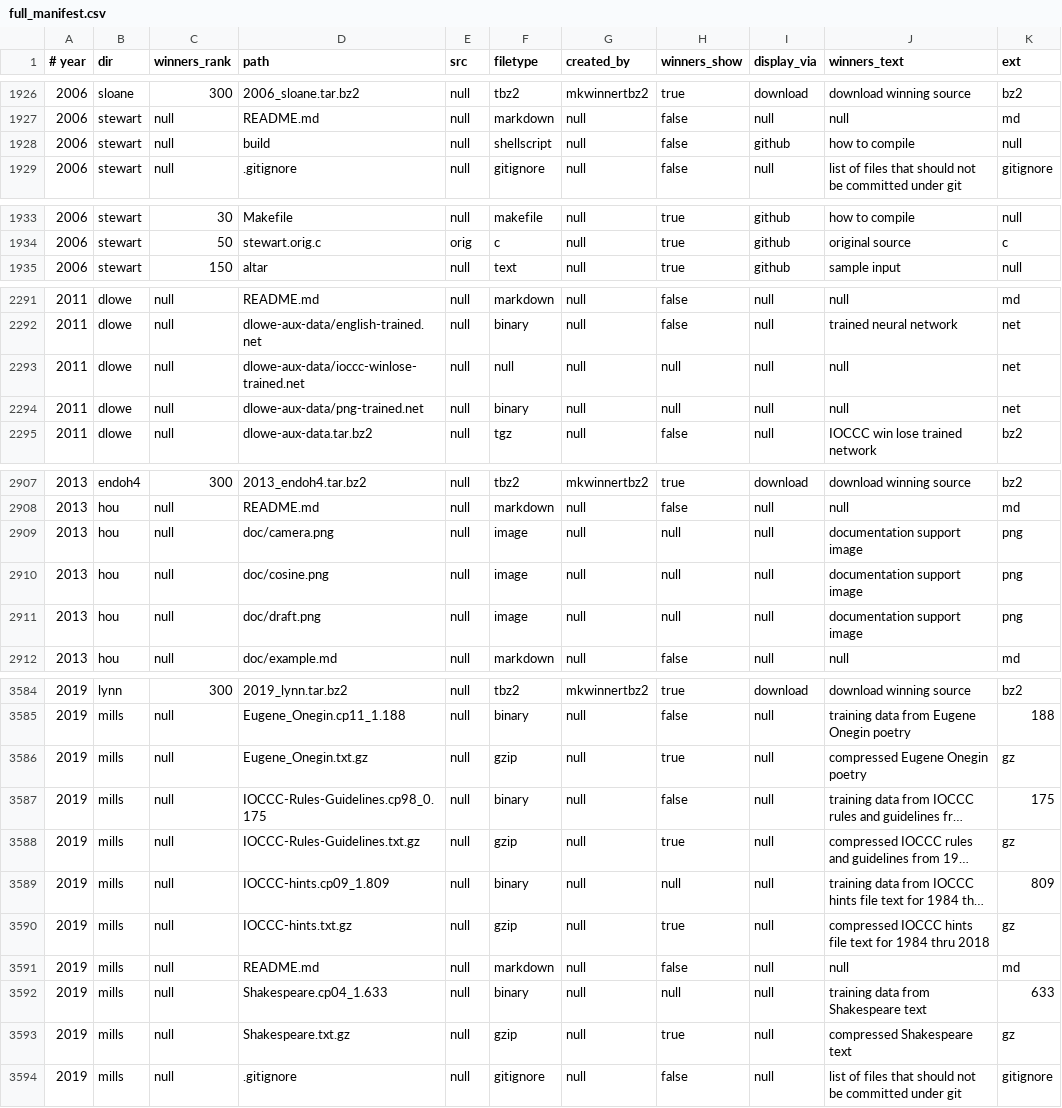
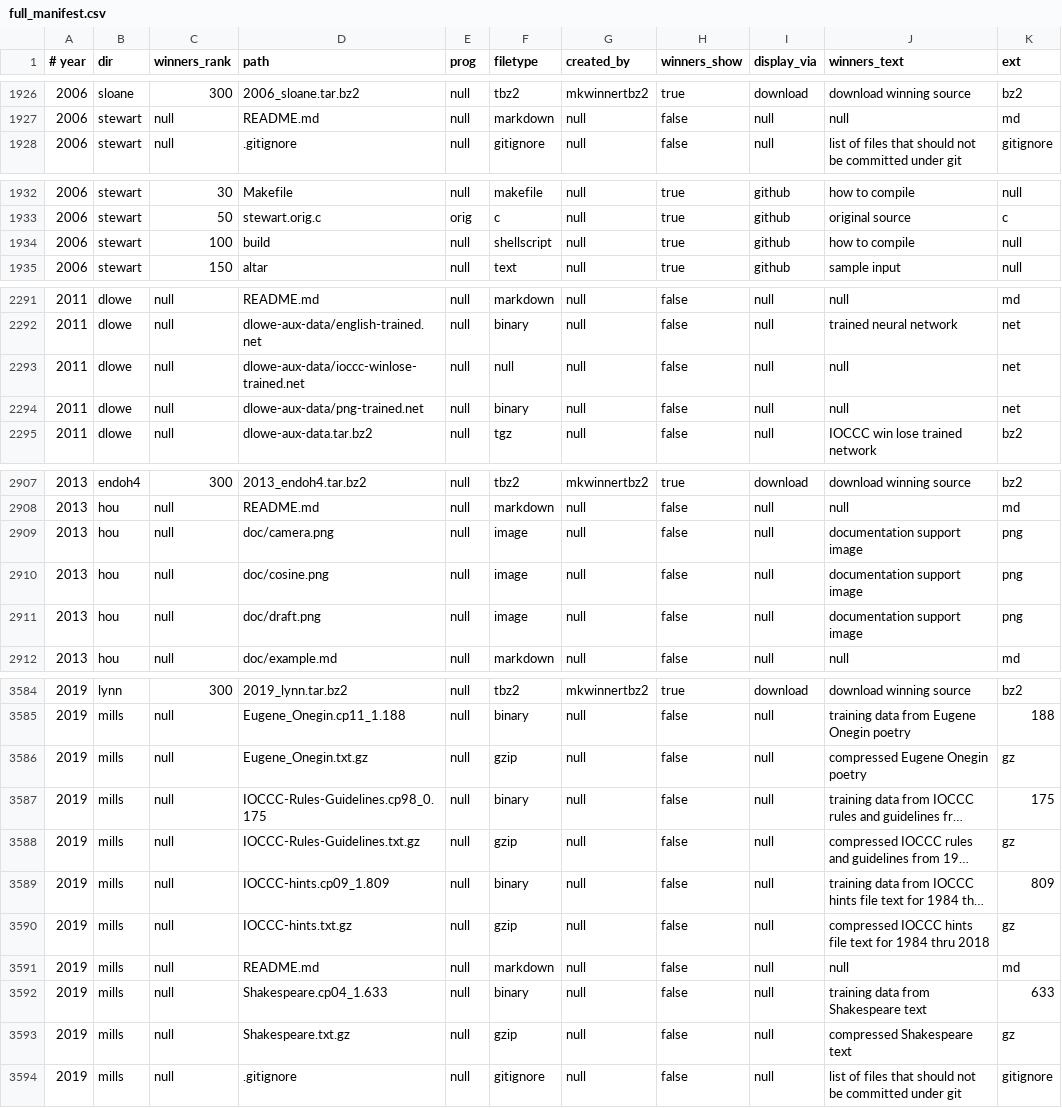
Before and after one commit to lcn2/trim-temp-test-ioccc, a CSV file: tmp/full_manifest.csv, drawn as a sheet; only a part is shown, gaps mark what is left out; long unchanged cells end in …; removed rows and columns are numbered as before the commit, all else as after; the diff covers the shown part only; the diff names each change by its address in the sheet, - before the commit and + after, or states it on an @@ line.

```diff
--- a/tmp/full_manifest.csv
+++ b/tmp/full_manifest.csv
-E1: src
+E1: prog
-row 1928: 2006 | stewart | null | build | null | shellscript | null | false | github | how to compile | null
+row 1934: 2006 | stewart | 100 | build | null | shellscript | null | true | github | how to compile | null
-H2293:H2294 (winners_show): null
+H2293:H2294 (winners_show): false
-H2909:H2911 (winners_show): null
+H2909:H2911 (winners_show): false
-H3586 (winners_show): true
+H3586 (winners_show): false
-H3588 (winners_show): true
+H3588 (winners_show): false
-H3589 (winners_show): null
+H3589 (winners_show): false
-H3590 (winners_show): true
+H3590 (winners_show): false
-H3592 (winners_show): null
+H3592 (winners_show): false
-H3593 (winners_show): true
+H3593 (winners_show): false
```
Also changed, not shown: 6 edited cells elsewhere in this file, tmp/manifest.csv, tmp/missing_manifest.csv, 5 other files.
